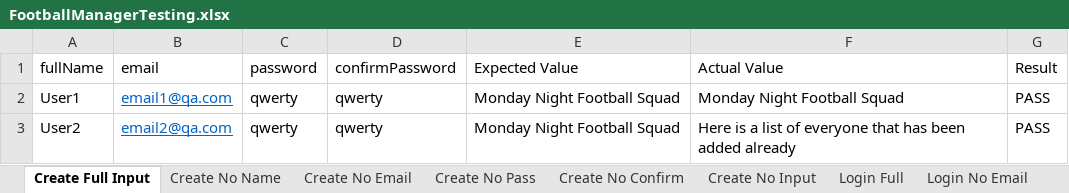
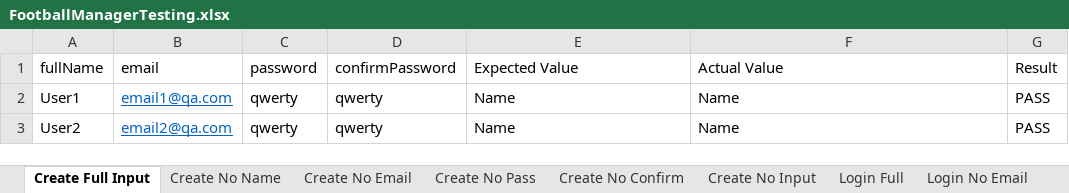
Before and after one commit to Nightmayr/FootballManager-ParamTesting, an Excel workbook: src/main/resources/FootballManagerTesting.xlsx, sheet Create Full Input, drawn as a sheet; values as stored, in another font and other column widths than the file's, no borders; the diff names each change by its address in the sheet, - before the commit and + after, or states it on an @@ line.

```diff
--- a/src/main/resources/FootballManagerTesting.xlsx (sheet Create Full Input)
+++ b/src/main/resources/FootballManagerTesting.xlsx (sheet Create Full Input)
-E2:E3 (Expected Value): Monday Night Football Squad
+E2:E3 (Expected Value): Name
-F2 (Actual Value): Monday Night Football Squad
+F2 (Actual Value): Name
-F3 (Actual Value): Here is a list of everyone that has been added already
+F3 (Actual Value): Name
```
Also changed, not shown: sheet Login Full, sheet Login No Pass, sheet List Join, sheet Create No Confirm, sheet List Remove, 6 other files.
